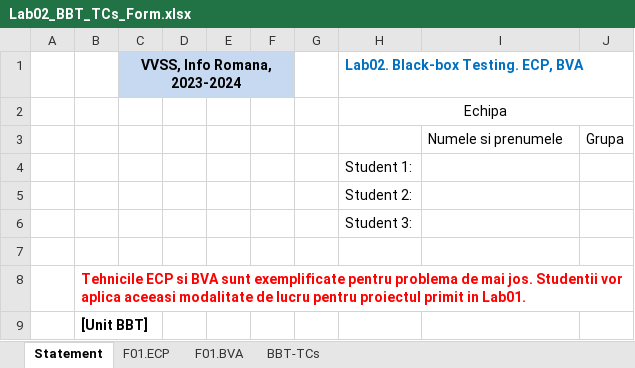
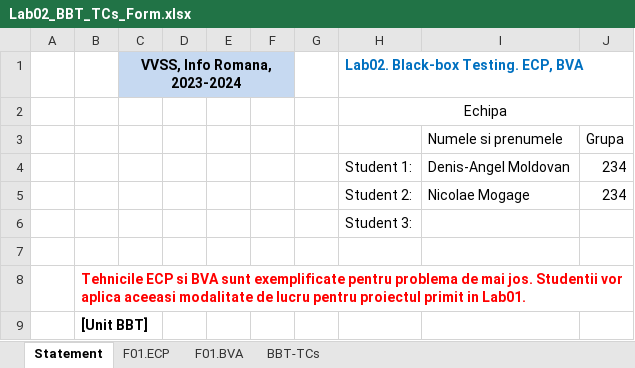
Before and after one commit to MogageNicolae/VVSS_Tasks, an Excel workbook: Docs/Lab02/Lab02_BBT_TCs_Form.xlsx, sheet Statement, drawn as a sheet; only a part is shown; values as stored, in another font and other column widths than the file's, no borders; removed rows and columns are numbered as before the commit, all else as after; the diff names each change by its address in the sheet, - before the commit and + after, or states it on an @@ line.

```diff
--- a/Docs/Lab02/Lab02_BBT_TCs_Form.xlsx (sheet Statement)
+++ b/Docs/Lab02/Lab02_BBT_TCs_Form.xlsx (sheet Statement)
-row 4:  |  |  |  |  |  |  | Student 1:
-row 5:  |  |  |  |  |  |  | Student 2:
+row 4:  |  |  |  |  |  |  | Student 1: | Denis-Angel Moldovan | 234
+row 5:  |  |  |  |  |  |  | Student 2: | Nicolae Mogage | 234
```
Also changed, not shown: sheet BBT-TCs, sheet F01.BVA, sheet F01.ECP, 14 other files.
